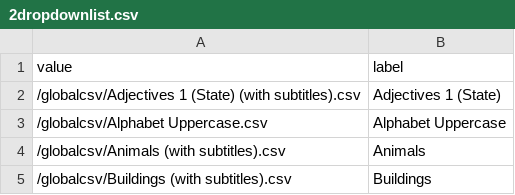
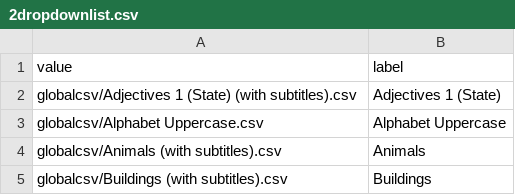
Before and after one commit to crabburger/picture-reversi, a CSV file: globalcsv/2dropdownlist.csv, drawn as a sheet.

Commit message:
Update 2dropdownlist.csv

```diff
--- a/globalcsv/2dropdownlist.csv
+++ b/globalcsv/2dropdownlist.csv
@@ -1,5 +1,5 @@
 value,label
-/globalcsv/Adjectives 1 (State) (with subtitles).csv,Adjectives 1 (State)
-/globalcsv/Alphabet Uppercase.csv,Alphabet Uppercase
-/globalcsv/Animals (with subtitles).csv,Animals
-/globalcsv/Buildings (with subtitles).csv,Buildings
+globalcsv/Adjectives 1 (State) (with subtitles).csv,Adjectives 1 (State)
+globalcsv/Alphabet Uppercase.csv,Alphabet Uppercase
+globalcsv/Animals (with subtitles).csv,Animals
+globalcsv/Buildings (with subtitles).csv,Buildings
```
